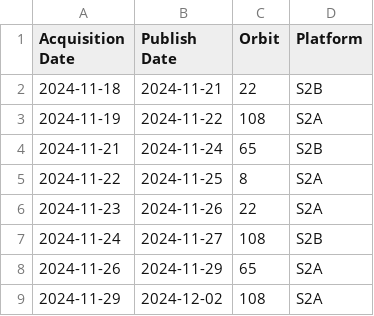
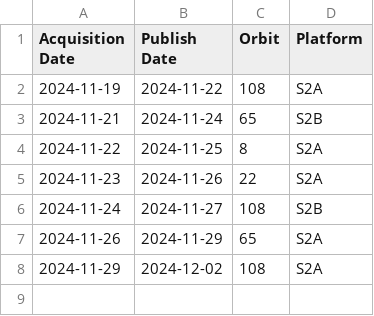
Before and after one commit to davidoesch/Sentinel-2-Acquisition-Plan-Harvesting, a CSV file: acquisitionplan.csv, drawn as a sheet.

Commit message:
acquisitionplan.csv push done

```diff
--- a/acquisitionplan.csv
+++ b/acquisitionplan.csv
@@ -1,3 +1,2 @@
 Acquisition Date,Publish Date,Orbit,Platform
-2024-11-18,2024-11-21,22,S2B
 2024-11-19,2024-11-22,108,S2A
```
